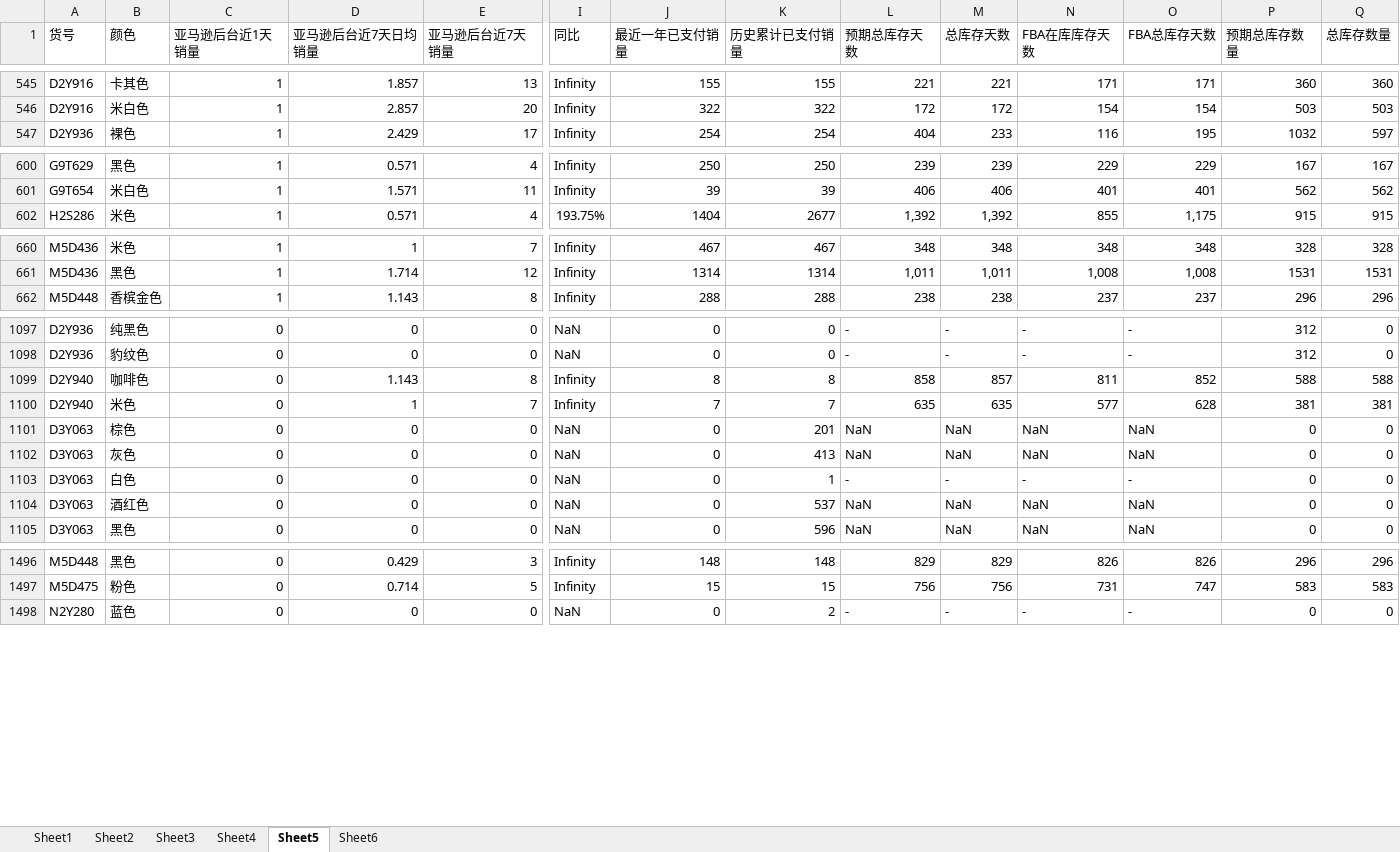
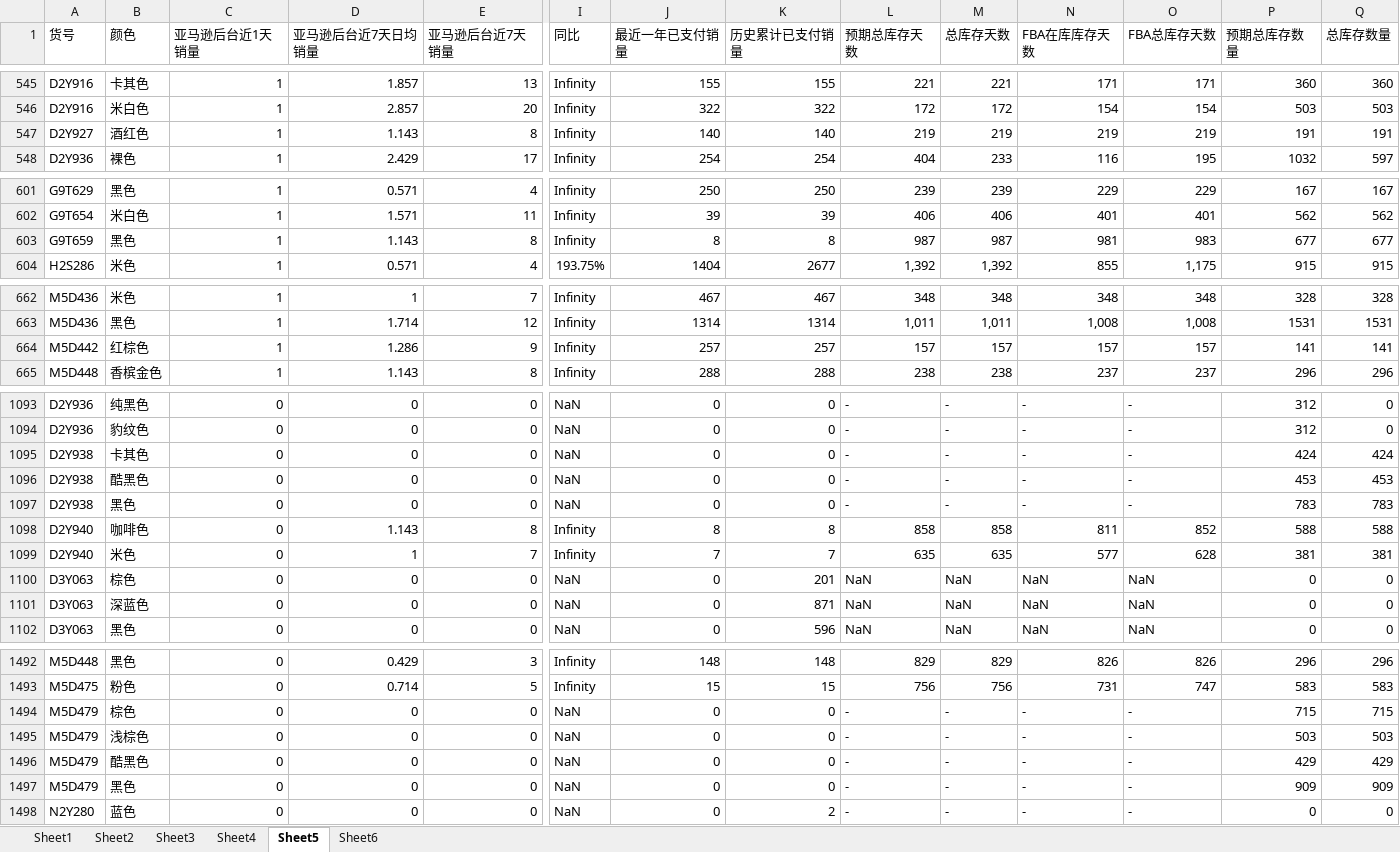
Before and after one commit to serenityconle821-design/ggkb, an Excel workbook: 广告数据.xlsx, sheet Sheet5, drawn as a sheet; only a part is shown, gaps mark what is left out; values as stored, in another font and other column widths than the file's, no borders; addresses are those after the commit; rows hold the shown columns only; the diff covers the shown part only; the diff names each change by its address in the sheet, - before the commit and + after, or states it on an @@ line.

Commit message:
Add files via upload

```diff
--- a/广告数据.xlsx (sheet Sheet5)
+++ b/广告数据.xlsx (sheet Sheet5)
+row 547: D2Y927 | 酒红色 | 1 | 1.143 | 8 | Infinity | 140 | 140 | 219 | 219 | 219 | 219 | 191 | 191
+row 603: G9T659 | 黑色 | 1 | 1.143 | 8 | Infinity | 8 | 8 | 987 | 987 | 981 | 983 | 677 | 677
+row 664: M5D442 | 红棕色 | 1 | 1.286 | 9 | Infinity | 257 | 257 | 157 | 157 | 157 | 157 | 141 | 141
+row 1095: D2Y938 | 卡其色 | 0 | 0 | 0 | NaN | 0 | 0 | - | - | - | - | 424 | 424
+row 1096: D2Y938 | 酷黑色 | 0 | 0 | 0 | NaN | 0 | 0 | - | - | - | - | 453 | 453
+row 1097: D2Y938 | 黑色 | 0 | 0 | 0 | NaN | 0 | 0 | - | - | - | - | 783 | 783
-M1098 (总库存天数): 857
+M1098 (总库存天数): 858
@@ row 1102 moved to row 749: D3Y063 @@
@@ row 1103 moved to row 1522: D3Y063 @@
@@ row 1104 moved to row 751: D3Y063 @@
@@ row 741 moved to row 1101: D3Y063 @@
+row 1494: M5D479 | 棕色 | 0 | 0 | 0 | NaN | 0 | 0 | - | - | - | - | 715 | 715
+row 1495: M5D479 | 浅棕色 | 0 | 0 | 0 | NaN | 0 | 0 | - | - | - | - | 503 | 503
+row 1496: M5D479 | 酷黑色 | 0 | 0 | 0 | NaN | 0 | 0 | - | - | - | - | 429 | 429
+row 1497: M5D479 | 黑色 | 0 | 0 | 0 | NaN | 0 | 0 | - | - | - | - | 909 | 909
```
Also changed, not shown: 7 added rows, 2 removed rows, 167 moved rows and 118 edited cells elsewhere in this sheet, sheet Sheet6.
